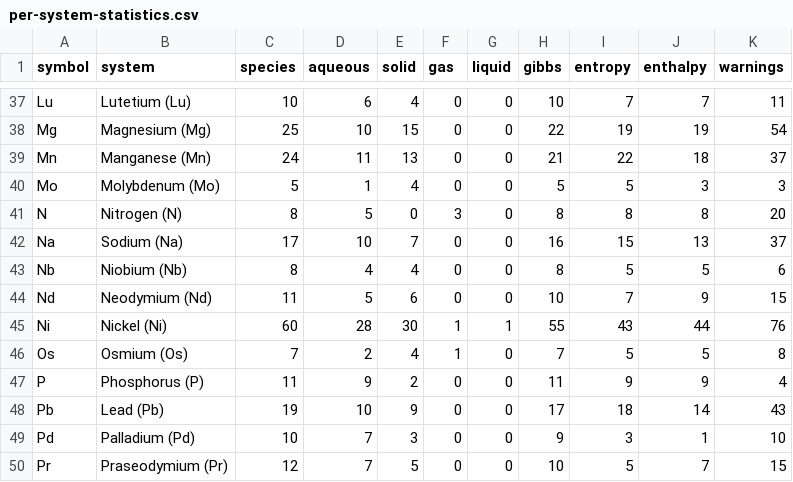
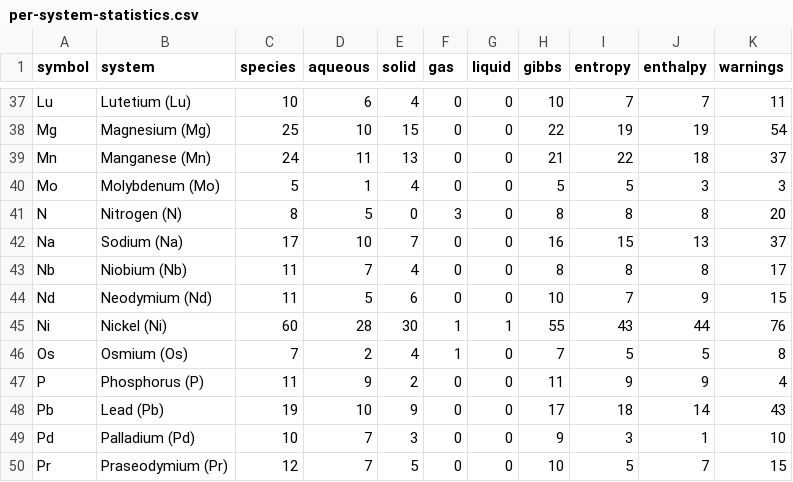
Before and after one commit to FrederikLizakJohansen/pourbase, a CSV file: docs/statistics/per-system-statistics.csv, drawn as a sheet; only a part is shown, gaps mark what is left out.

```diff
--- a/docs/statistics/per-system-statistics.csv
+++ b/docs/statistics/per-system-statistics.csv
@@ -42,3 +42,3 @@ N,Nitrogen (N),8,5,0,3,0,8,8,8,20
 Na,Sodium (Na),17,10,7,0,0,16,15,13,37
-Nb,Niobium (Nb),8,4,4,0,0,8,5,5,6
+Nb,Niobium (Nb),11,7,4,0,0,8,8,8,17
 Nd,Neodymium (Nd),11,5,6,0,0,10,7,9,15
```
Also changed, not shown: 13 other files.
